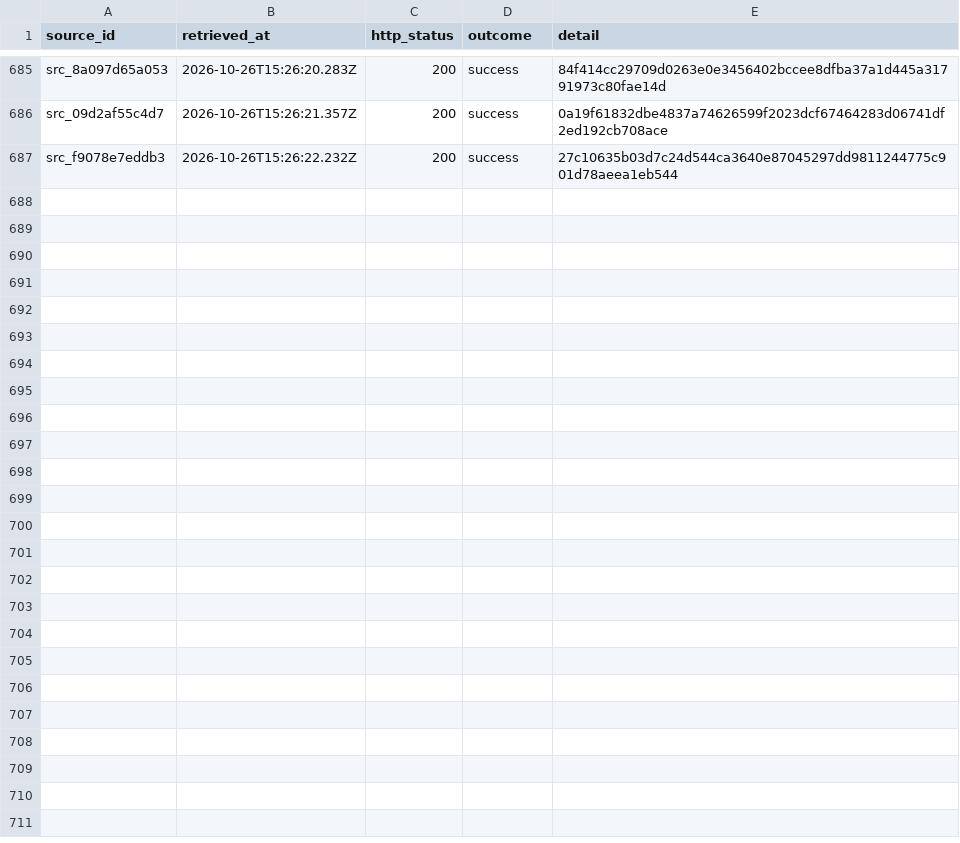
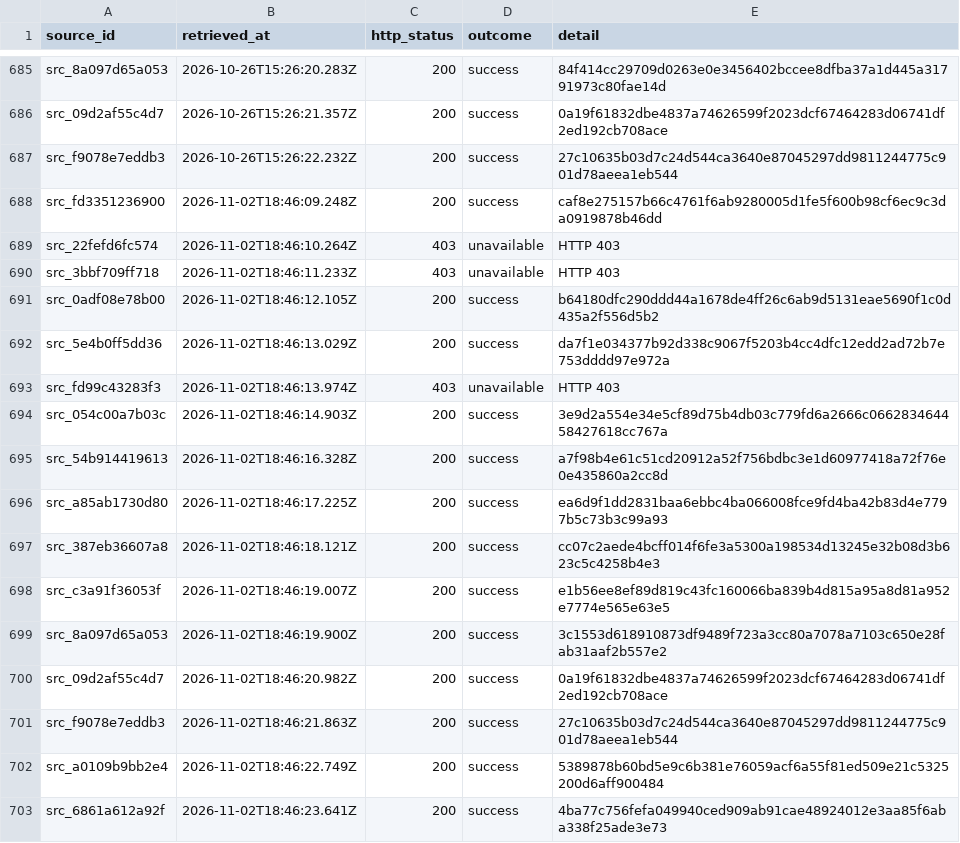
Before and after one commit to AurelienNicosiaULaval/donnees-bleues-elections-qc, a CSV file: metadata/download_log.csv, drawn as a sheet; only a part is shown, gaps mark what is left out.

```diff
--- a/metadata/download_log.csv
+++ b/metadata/download_log.csv
@@ -749 +749,17 @@ src_09d2af55c4d7,2026-10-26T15:26:21.357Z,200,success,0a19f61832dbe4837a74626599
 src_f9078e7eddb3,2026-10-26T15:26:22.232Z,200,success,27c10635b03d7c24d544ca3640e87045297dd9811244775c901d78aeea1eb544
+src_fd3351236900,2026-11-02T18:46:09.248Z,200,success,caf8e275157b66c4761f6ab9280005d1fe5f600b98cf6ec9c3da0919878b46dd
+src_22fefd6fc574,2026-11-02T18:46:10.264Z,403,unavailable,HTTP 403
+src_3bbf709ff718,2026-11-02T18:46:11.233Z,403,unavailable,HTTP 403
+src_0adf08e78b00,2026-11-02T18:46:12.105Z,200,success,b64180dfc290ddd44a1678de4ff26c6ab9d5131eae5690f1c0d435a2f556d5b2
+src_5e4b0ff5dd36,2026-11-02T18:46:13.029Z,200,success,da7f1e034377b92d338c9067f5203b4cc4dfc12edd2ad72b7e753dddd97e972a
+src_fd99c43283f3,2026-11-02T18:46:13.974Z,403,unavailable,HTTP 403
+src_054c00a7b03c,2026-11-02T18:46:14.903Z,200,success,3e9d2a554e34e5cf89d75b4db03c779fd6a2666c066283464458427618cc767a
+src_54b914419613,2026-11-02T18:46:16.328Z,200,success,a7f98b4e61c51cd20912a52f756bdbc3e1d60977418a72f76e0e435860a2cc8d
+src_a85ab1730d80,2026-11-02T18:46:17.225Z,200,success,ea6d9f1dd2831baa6ebbc4ba066008fce9fd4ba42b83d4e7797b5c73b3c99a93
+src_387eb36607a8,2026-11-02T18:46:18.121Z,200,success,cc07c2aede4bcff014f6fe3a5300a198534d13245e32b08d3b623c5c4258b4e3
+src_c3a91f36053f,2026-11-02T18:46:19.007Z,200,success,e1b56ee8ef89d819c43fc160066ba839b4d815a95a8d81a952e7774e565e63e5
+src_8a097d65a053,2026-11-02T18:46:19.900Z,200,success,3c1553d618910873df9489f723a3cc80a7078a7103c650e28fab31aaf2b557e2
+src_09d2af55c4d7,2026-11-02T18:46:20.982Z,200,success,0a19f61832dbe4837a74626599f2023dcf67464283d06741df2ed192cb708ace
+src_f9078e7eddb3,2026-11-02T18:46:21.863Z,200,success,27c10635b03d7c24d544ca3640e87045297dd9811244775c901d78aeea1eb544
+src_a0109b9bb2e4,2026-11-02T18:46:22.749Z,200,success,5389878b60bd5e9c6b381e76059acf6a55f81ed509e21c5325200d6aff900484
+src_6861a612a92f,2026-11-02T18:46:23.641Z,200,success,4ba77c756fefa049940ced909ab91cae48924012e3aa85f6aba338f25ade3e73
```
Also changed, not shown: data/processed/parties.csv, data/processed/party_authorization_history.csv, 26 other files.
